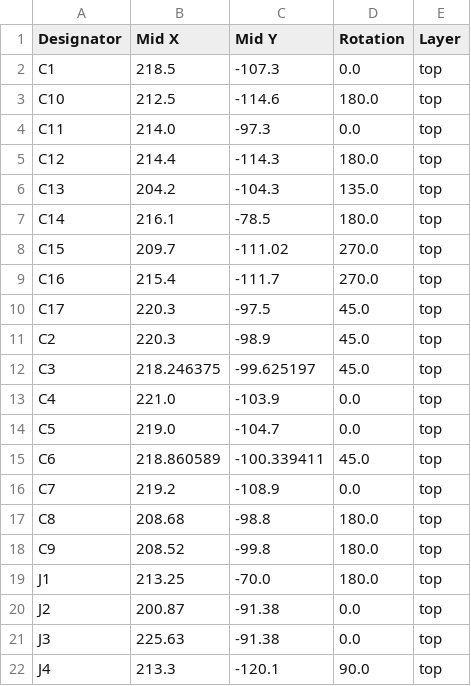
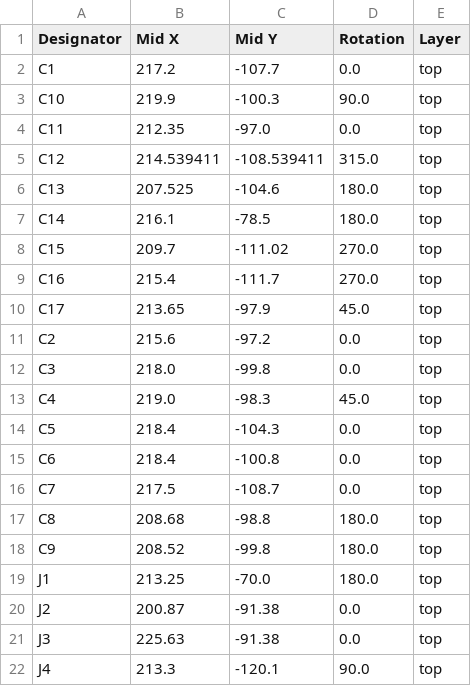
Before and after one commit to kareeemshr/kareem-s-s-rp2040, a CSV file: production/positions.csv, drawn as a sheet; only a part is shown.

```diff
--- a/production/positions.csv
+++ b/production/positions.csv
@@ -1,7 +1,7 @@
 Designator,Mid X,Mid Y,Rotation,Layer
-C1,218.5,-107.3,0.0,top
-C10,212.5,-114.6,180.0,top
-C11,214.0,-97.3,0.0,top
-C12,214.4,-114.3,180.0,top
-C13,204.2,-104.3,135.0,top
+C1,217.2,-107.7,0.0,top
+C10,219.9,-100.3,90.0,top
+C11,212.35,-97.0,0.0,top
+C12,214.539411,-108.539411,315.0,top
+C13,207.525,-104.6,180.0,top
 C14,216.1,-78.5,180.0,top
@@ -9,9 +9,9 @@ C15,209.7,-111.02,270.0,top
 C16,215.4,-111.7,270.0,top
-C17,220.3,-97.5,45.0,top
-C2,220.3,-98.9,45.0,top
-C3,218.246375,-99.625197,45.0,top
-C4,221.0,-103.9,0.0,top
-C5,219.0,-104.7,0.0,top
-C6,218.860589,-100.339411,45.0,top
-C7,219.2,-108.9,0.0,top
+C17,213.65,-97.9,45.0,top
+C2,215.6,-97.2,0.0,top
+C3,218.0,-99.8,0.0,top
+C4,219.0,-98.3,45.0,top
+C5,218.4,-104.3,0.0,top
+C6,218.4,-100.8,0.0,top
+C7,217.5,-108.7,0.0,top
 C8,208.68,-98.8,180.0,top
```
Also changed, not shown: source/production/positions.csv, 10 other files.
